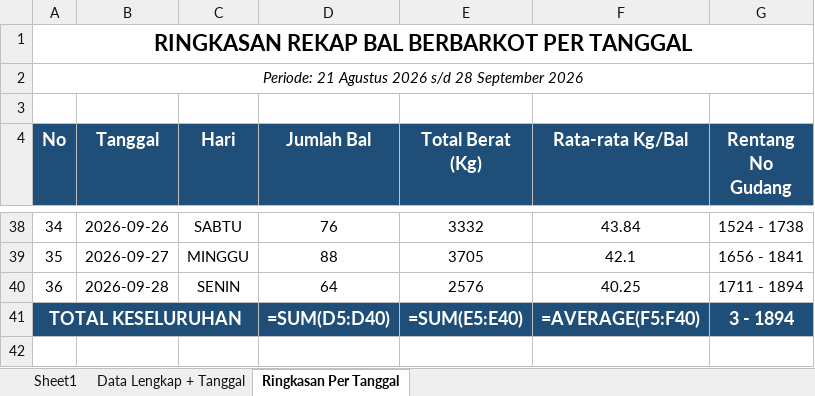
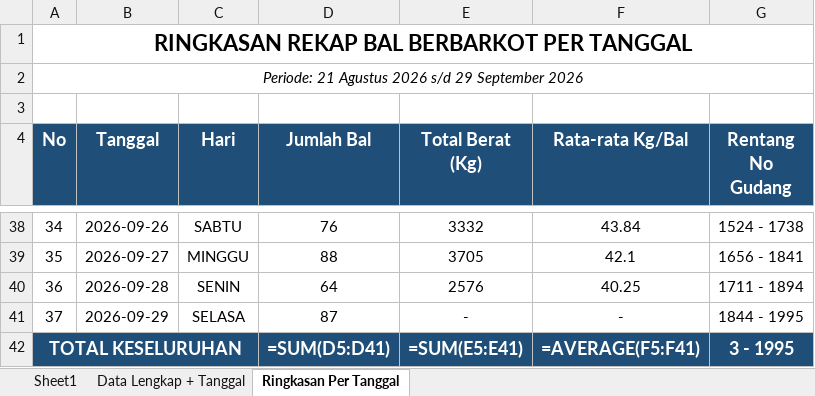
Before and after one commit to grndnstnmlk/cekbarkot, an Excel workbook: Laporan Grade Induk/laporan_grade_induk_semua_barkot_tgl_21_sd_31.xlsx, sheet Ringkasan Per Tanggal, drawn as a sheet; only a part is shown, gaps mark what is left out; values as stored, in another font and other column widths than the file's, no borders; formulas without a stored value are shown as written; addresses are those after the commit; the diff names each change by its address in the sheet, - before the commit and + after, or states it on an @@ line.

Commit message:
feat: update data bal tembakau tanggal 29 September 2026 (87 bal, kg menyusul, No Gud 1844-1995), sync Supabase, update rekap excel, dan bump cache version v=7.4

```diff
--- a/Laporan Grade Induk/laporan_grade_induk_semua_barkot_tgl_21_sd_31.xlsx (sheet Ringkasan Per Tanggal)
+++ b/Laporan Grade Induk/laporan_grade_induk_semua_barkot_tgl_21_sd_31.xlsx (sheet Ringkasan Per Tanggal)
@@ column A (No) renumbered in row 2 @@
+row 41: 37 | 2026-09-29 | SELASA | 87 | - | - | 1844 - 1995
-D42 (Jumlah Bal): =SUM(D5:D40)
+D42 (Jumlah Bal): =SUM(D5:D41)
-E42 (Total Berat (Kg)): =SUM(E5:E40)
+E42 (Total Berat (Kg)): =SUM(E5:E41)
-F42 (Rata-rata Kg/Bal): =AVERAGE(F5:F40)
+F42 (Rata-rata Kg/Bal): =AVERAGE(F5:F41)
-G42 (Rentang No Gudang): 3 - 1894
+G42 (Rentang No Gudang): 3 - 1995
```
Also changed, not shown: sheet Data Lengkap + Tanggal, sheet Sheet1, Laporan Grade Induk/buku_grade_induk_rekap_barkot_tgl_21_sd_31.xlsx, buku_grade_induk_rekap_barkot_tgl_21_sd_31.xlsx, 8 other files.
